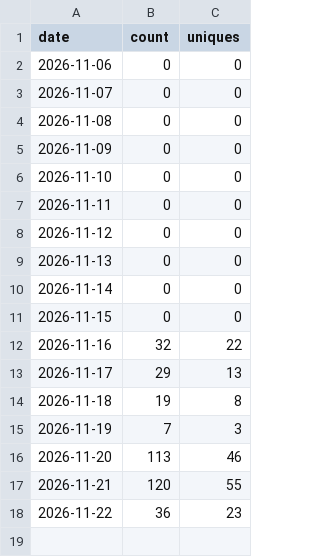
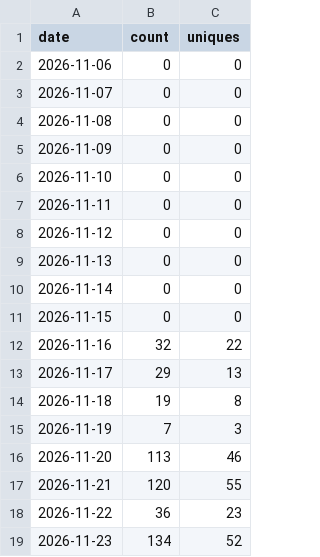
Before and after one commit to thekindofme/milkrice, a CSV file: traffic-clones.csv, drawn as a sheet.

```diff
--- a/traffic-clones.csv
+++ b/traffic-clones.csv
@@ -18 +18,2 @@ date,count,uniques
 2026-11-22,36,23
+2026-11-23,134,52
```
Also changed, not shown: release-downloads.csv, site-downloads.csv, 3 other files.
